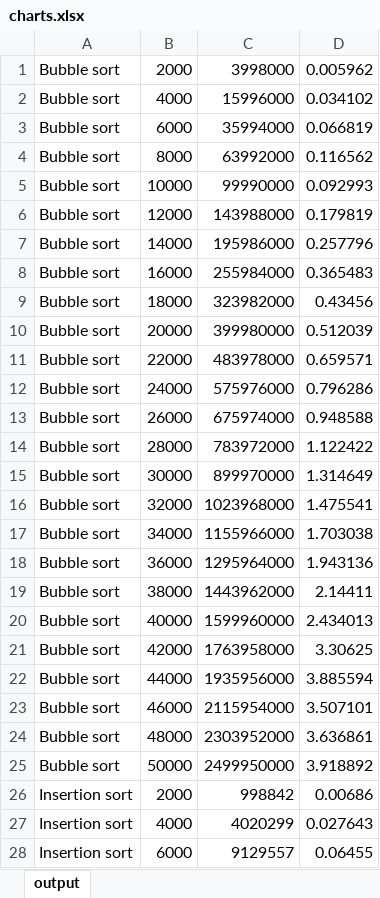
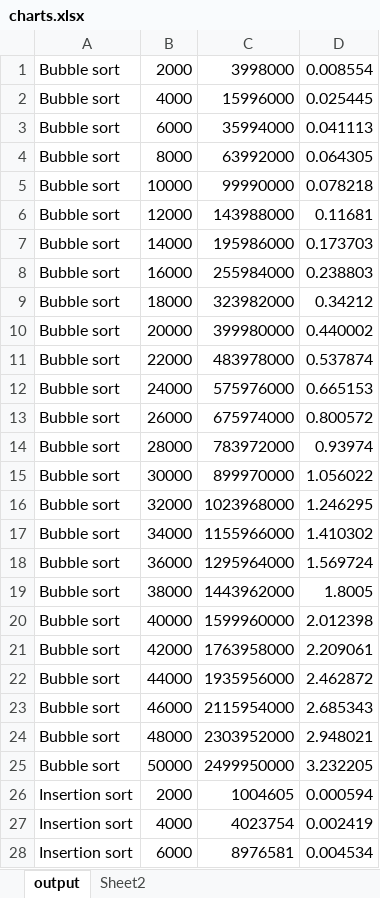
Before and after one commit to popnfresh234/cmpt225_assignment_04, an Excel workbook: charts.xlsx, sheet output, drawn as a sheet; only a part is shown; values as stored, in another font and other column widths than the file's, no borders; charts and pictures not drawn; the diff covers the shown part only; the diff names each change by its address in the sheet, - before the commit and + after, or states it on an @@ line.

```diff
--- a/charts.xlsx (sheet output)
+++ b/charts.xlsx (sheet output)
+sheet tab: Sheet2
-D1: 0.005962
+D1: 0.008554
-D2: 0.034102
+D2: 0.025445
-D3: 0.066819
+D3: 0.041113
-D4: 0.116562
+D4: 0.064305
-D5: 0.092993
+D5: 0.078218
-D6: 0.179819
+D6: 0.11681
-D7: 0.257796
+D7: 0.173703
-D8: 0.365483
+D8: 0.238803
-D9: 0.43456
+D9: 0.34212
-D10: 0.512039
+D10: 0.440002
-D11: 0.659571
+D11: 0.537874
-D12: 0.796286
+D12: 0.665153
-D13: 0.948588
+D13: 0.800572
-D14: 1.122422
+D14: 0.93974
-D15: 1.314649
+D15: 1.056022
-D16: 1.475541
+D16: 1.246295
-D17: 1.703038
+D17: 1.410302
-D18: 1.943136
+D18: 1.569724
-D19: 2.14411
+D19: 1.8005
-D20: 2.434013
+D20: 2.012398
-D21: 3.30625
+D21: 2.209061
-D22: 3.885594
+D22: 2.462872
-D23: 3.507101
+D23: 2.685343
-D24: 3.636861
+D24: 2.948021
-D25: 3.918892
+D25: 3.232205
-C26: 998842
+C26: 1004605
-D26: 0.00686
+D26: 0.000594
-C27: 4020299
+C27: 4023754
-D27: 0.027643
+D27: 0.002419
-C28: 9129557
+C28: 8976581
-D28: 0.06455
+D28: 0.004534
```
Also changed, not shown: other rows of this sheet, charts or pictures, 3 other files.
